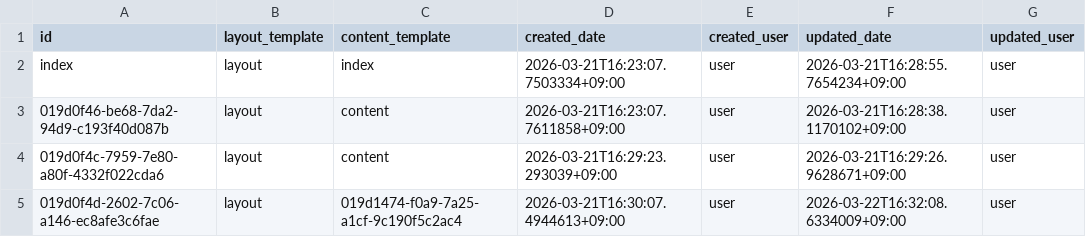
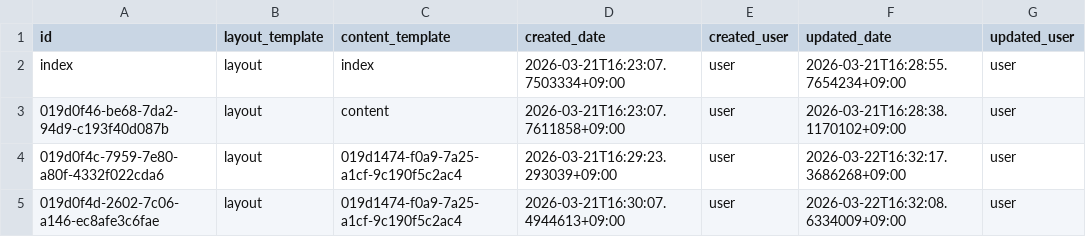
Before and after one commit to secondarykey/secondarykey.github.com, a CSV file: db/notes.csv, drawn as a sheet.

Commit message:
Update Note : 小ネタ

```diff
--- a/db/notes.csv
+++ b/db/notes.csv
@@ -3,3 +3,3 @@ index,layout,index,2026-03-21T16:23:07.7503334+09:00,user,2026-03-21T16:28:55.76
 019d0f46-be68-7da2-94d9-c193f40d087b,layout,content,2026-03-21T16:23:07.7611858+09:00,user,2026-03-21T16:28:38.1170102+09:00,user
-019d0f4c-7959-7e80-a80f-4332f022cda6,layout,content,2026-03-21T16:29:23.293039+09:00,user,2026-03-21T16:29:26.9628671+09:00,user
+019d0f4c-7959-7e80-a80f-4332f022cda6,layout,019d1474-f0a9-7a25-a1cf-9c190f5c2ac4,2026-03-21T16:29:23.293039+09:00,user,2026-03-22T16:32:17.3686268+09:00,user
 019d0f4d-2602-7c06-a146-ec8afe3c6fae,layout,019d1474-f0a9-7a25-a1cf-9c190f5c2ac4,2026-03-21T16:30:07.4944613+09:00,user,2026-03-22T16:32:08.6334009+09:00,user
```
Also changed, not shown: db/structures.csv.
